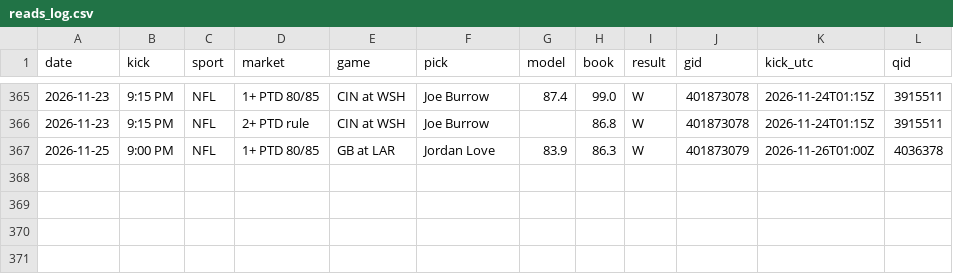
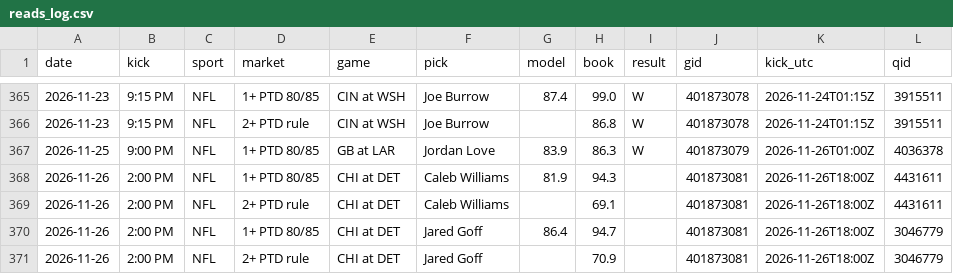
Before and after one commit to DPAD7/the-arena, a CSV file: data/reads_log.csv, drawn as a sheet; only a part is shown, gaps mark what is left out; the diff names each change by its address in the sheet, - before the commit and + after, or states it on an @@ line.

```diff
--- a/data/reads_log.csv
+++ b/data/reads_log.csv
+row 368: 2026-11-26 | 2:00 PM | NFL | 1+ PTD 80/85 | CHI at DET | Caleb Williams | 81.9 | 94.3 |  | 401873081 | 2026-11-26T18:00Z | 4431611
+row 369: 2026-11-26 | 2:00 PM | NFL | 2+ PTD rule | CHI at DET | Caleb Williams |  | 69.1 |  | 401873081 | 2026-11-26T18:00Z | 4431611
+row 370: 2026-11-26 | 2:00 PM | NFL | 1+ PTD 80/85 | CHI at DET | Jared Goff | 86.4 | 94.7 |  | 401873081 | 2026-11-26T18:00Z | 3046779
+row 371: 2026-11-26 | 2:00 PM | NFL | 2+ PTD rule | CHI at DET | Jared Goff |  | 70.9 |  | 401873081 | 2026-11-26T18:00Z | 3046779
```
Also changed, not shown: 56 other files.
